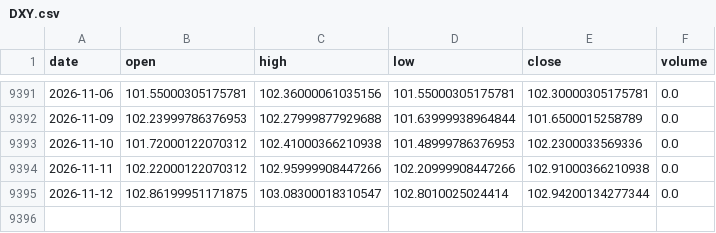
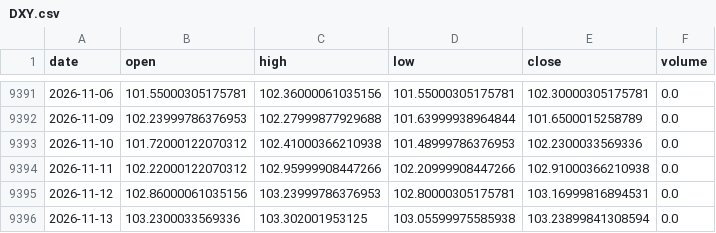
Before and after one commit to amincato/GOLDSTEIN, a CSV file: data/cache/DXY.csv, drawn as a sheet; only a part is shown, gaps mark what is left out.

```diff
--- a/data/cache/DXY.csv
+++ b/data/cache/DXY.csv
@@ -9394,2 +9394,3 @@ date,open,high,low,close,volume
 2026-11-11,102.22000122070312,102.95999908447266,102.20999908447266,102.91000366210938,0.0
-2026-11-12,102.86199951171875,103.08300018310547,102.8010025024414,102.94200134277344,0.0
+2026-11-12,102.86000061035156,103.23999786376953,102.80000305175781,103.16999816894531,0.0
+2026-11-13,103.2300033569336,103.302001953125,103.05599975585938,103.23899841308594,0.0
```
Also changed, not shown: data/cache/GLD.csv, data/cache/UGL.csv, 23 other files.
